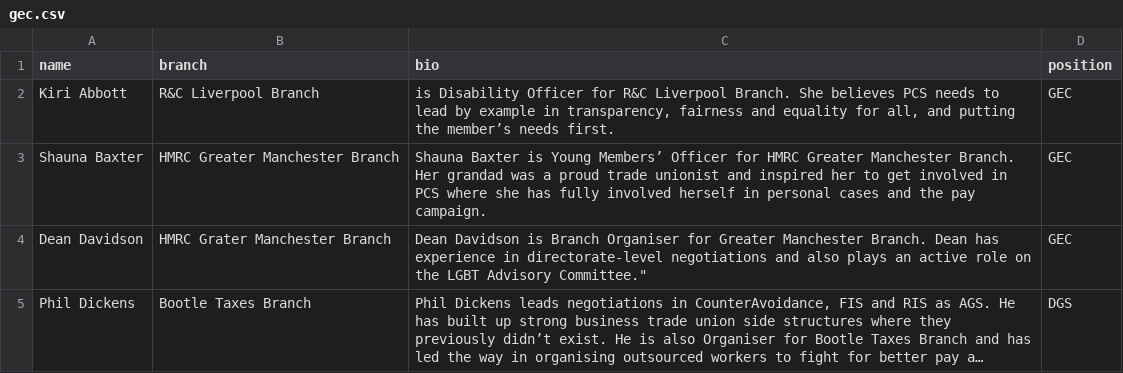
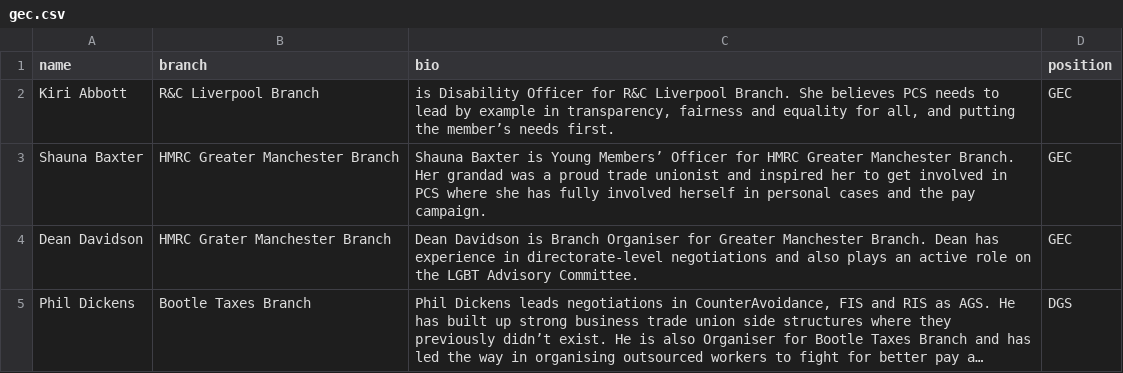
Before and after one commit to pcsrankandfile/pcsrankandfile.github.io, a CSV file: _data/gec.csv, drawn as a sheet; long unchanged cells end in …; the diff names each change by its address in the sheet, - before the commit and + after, or states it on an @@ line.

Commit message:
Started to add GEC slate CSV.

```diff
--- a/_data/gec.csv
+++ b/_data/gec.csv
-C4 (bio): …LGBT Advisory Committee."
+C4 (bio): …LGBT Advisory Committee.
```
